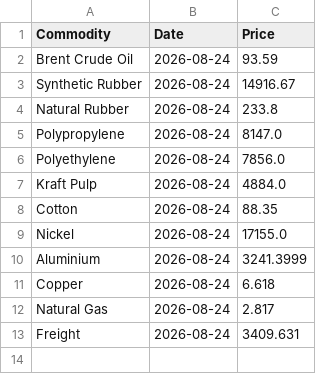
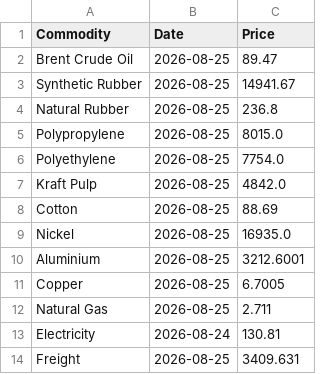
Before and after one commit to NWLPSDataReporting/commodity-tracker, a CSV file: Commodities_Daily.csv, drawn as a sheet.

```diff
--- a/Commodities_Daily.csv
+++ b/Commodities_Daily.csv
@@ -1,13 +1,14 @@
 Commodity,Date,Price
-Brent Crude Oil,2026-08-24,93.59
-Synthetic Rubber,2026-08-24,14916.67
-Natural Rubber,2026-08-24,233.8
-Polypropylene,2026-08-24,8147.0
-Polyethylene,2026-08-24,7856.0
-Kraft Pulp,2026-08-24,4884.0
-Cotton,2026-08-24,88.35
-Nickel,2026-08-24,17155.0
-Aluminium,2026-08-24,3241.3999
-Copper,2026-08-24,6.618
-Natural Gas,2026-08-24,2.817
-Freight,2026-08-24,3409.631
+Brent Crude Oil,2026-08-25,89.47
+Synthetic Rubber,2026-08-25,14941.67
+Natural Rubber,2026-08-25,236.8
+Polypropylene,2026-08-25,8015.0
+Polyethylene,2026-08-25,7754.0
+Kraft Pulp,2026-08-25,4842.0
+Cotton,2026-08-25,88.69
+Nickel,2026-08-25,16935.0
+Aluminium,2026-08-25,3212.6001
+Copper,2026-08-25,6.7005
+Natural Gas,2026-08-25,2.711
+Electricity,2026-08-24,130.81
+Freight,2026-08-25,3409.631
```
